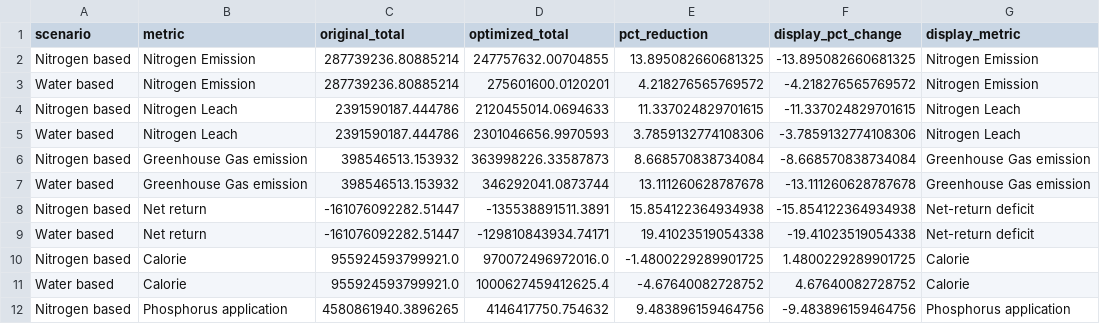
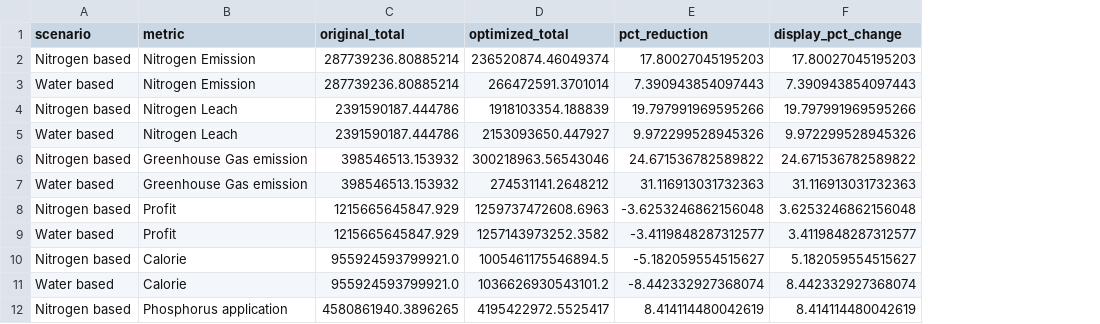
Before and after one commit to udit1408/india-cereal-restructuring-reproducibility, a CSV file: submission_assets/source_data/csv/Fig2b_values.csv, drawn as a sheet; only a part is shown; removed rows and columns are numbered as before the commit, all else as after; the diff covers the shown part only; the diff names each change by its address in the sheet, - before the commit and + after, or states it on an @@ line.

```diff
--- a/submission_assets/source_data/csv/Fig2b_values.csv
+++ b/submission_assets/source_data/csv/Fig2b_values.csv
-column G (display_metric), rows 2-7: Nitrogen Emission | Nitrogen Emission | Nitrogen Leach | Nitrogen Leach | Greenhouse Gas emission | Greenhouse Gas emission; rows 10-12: Calorie | Calorie | Phosphorus application
-D2 (optimized_total): 247757632.00704855
+D2 (optimized_total): 236520874.46049374
-E2 (pct_reduction): 13.895082660681325
+E2 (pct_reduction): 17.80027045195203
-F2 (display_pct_change): -13.895082660681325
+F2 (display_pct_change): 17.80027045195203
-D3 (optimized_total): 275601600.0120201
+D3 (optimized_total): 266472591.3701014
-E3 (pct_reduction): 4.218276565769572
+E3 (pct_reduction): 7.390943854097443
-F3 (display_pct_change): -4.218276565769572
+F3 (display_pct_change): 7.390943854097443
-D4 (optimized_total): 2120455014.0694633
+D4 (optimized_total): 1918103354.188839
-E4 (pct_reduction): 11.337024829701615
+E4 (pct_reduction): 19.797991969595266
-F4 (display_pct_change): -11.337024829701615
+F4 (display_pct_change): 19.797991969595266
-D5 (optimized_total): 2301046656.9970593
+D5 (optimized_total): 2153093650.447927
-E5 (pct_reduction): 3.7859132774108306
+E5 (pct_reduction): 9.972299528945326
-F5 (display_pct_change): -3.7859132774108306
+F5 (display_pct_change): 9.972299528945326
-D6 (optimized_total): 363998226.33587873
+D6 (optimized_total): 300218963.56543046
-E6 (pct_reduction): 8.668570838734084
+E6 (pct_reduction): 24.671536782589822
-F6 (display_pct_change): -8.668570838734084
+F6 (display_pct_change): 24.671536782589822
-D7 (optimized_total): 346292041.0873744
+D7 (optimized_total): 274531141.2648212
-E7 (pct_reduction): 13.111260628787678
+E7 (pct_reduction): 31.116913031732363
-F7 (display_pct_change): -13.111260628787678
+F7 (display_pct_change): 31.116913031732363
-row 8: Nitrogen based | Net return | -161076092282.51447 | -135538891511.3891 | 15.854122364934938 | -15.854122364934938 | Net-return deficit
-row 9: Water based | Net return | -161076092282.51447 | -129810843934.74171 | 19.41023519054338 | -19.41023519054338 | Net-return deficit
+row 8: Nitrogen based | Profit | 1215665645847.929 | 1259737472608.6963 | -3.6253246862156048 | 3.6253246862156048
+row 9: Water based | Profit | 1215665645847.929 | 1257143973252.3582 | -3.4119848287312577 | 3.4119848287312577
-D10 (optimized_total): 970072496972016.0
+D10 (optimized_total): 1005461175546894.5
-E10 (pct_reduction): -1.4800229289901725
+E10 (pct_reduction): -5.182059554515627
-F10 (display_pct_change): 1.4800229289901725
+F10 (display_pct_change): 5.182059554515627
-D11 (optimized_total): 1000627459412625.4
+D11 (optimized_total): 1036626930543101.2
-E11 (pct_reduction): -4.67640082728752
+E11 (pct_reduction): -8.442332927368074
-F11 (display_pct_change): 4.67640082728752
+F11 (display_pct_change): 8.442332927368074
-D12 (optimized_total): 4146417750.754632
+D12 (optimized_total): 4195422972.5525417
-E12 (pct_reduction): 9.483896159464756
+E12 (pct_reduction): 8.414114480042619
-F12 (display_pct_change): -9.483896159464756
+F12 (display_pct_change): 8.414114480042619
```
Also changed, not shown: 27 edited cells elsewhere in this file, submission_assets/source_data/csv/Fig2a_pareto.csv, submission_assets/source_data/csv/Fig2b_whiskers.csv, 13 other files.
